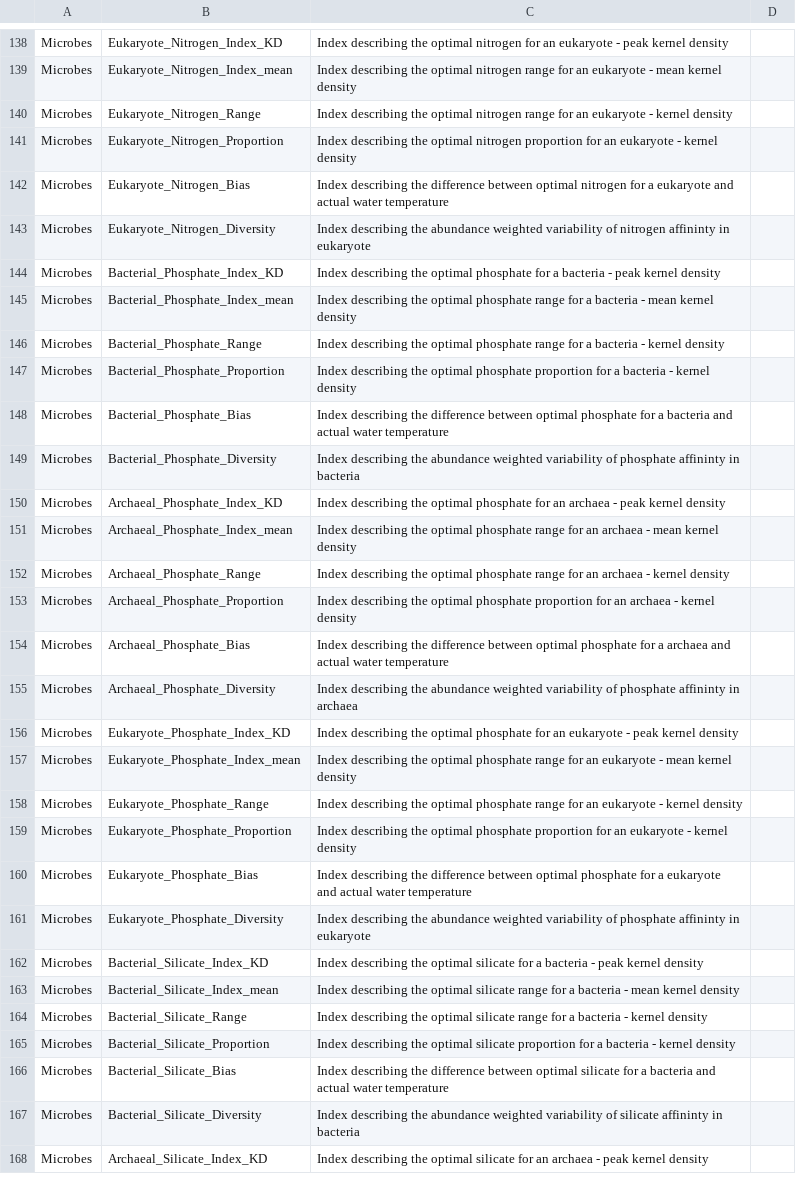
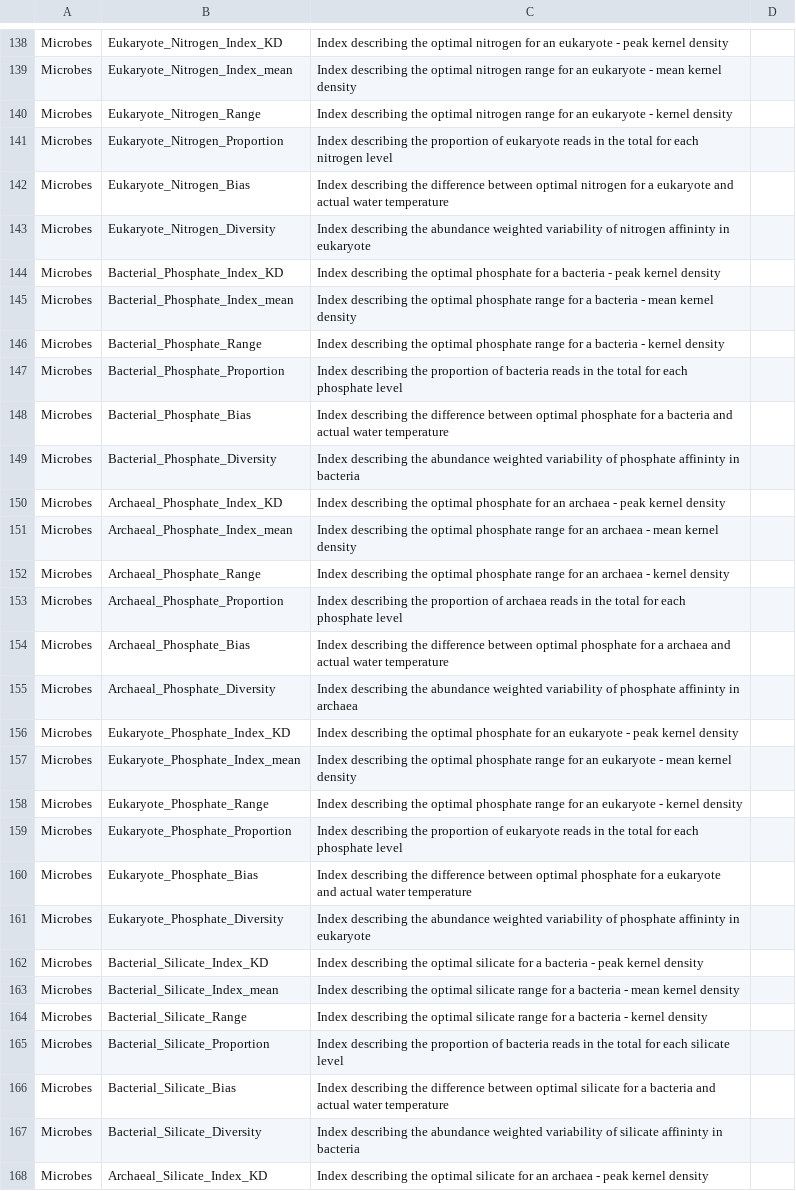
Before and after one commit to PlanktonTeam/BioOceanObserver, a CSV file: data-raw/ParameterDefn.csv, drawn as a sheet; only a part is shown, gaps mark what is left out; the diff covers the shown part only.

```diff
--- a/data-raw/ParameterDefn.csv
+++ b/data-raw/ParameterDefn.csv
@@ -140,3 +140,3 @@ Microbes,Eukaryote_Nitrogen_Index_mean,Index describing the optimal nitrogen ran
 Microbes,Eukaryote_Nitrogen_Range,Index describing the optimal nitrogen range for an eukaryote - kernel density,
-Microbes,Eukaryote_Nitrogen_Proportion,Index describing the optimal nitrogen proportion for an eukaryote - kernel density,
+Microbes,Eukaryote_Nitrogen_Proportion,Index describing the proportion of eukaryote reads in the total for each nitrogen level,
 Microbes,Eukaryote_Nitrogen_Bias,Index describing the difference between optimal nitrogen for a eukaryote and actual water temperature,
@@ -146,3 +146,3 @@ Microbes,Bacterial_Phosphate_Index_mean,Index describing the optimal phosphate r
 Microbes,Bacterial_Phosphate_Range,Index describing the optimal phosphate range for a bacteria - kernel density,
-Microbes,Bacterial_Phosphate_Proportion,Index describing the optimal phosphate proportion for a bacteria - kernel density,
+Microbes,Bacterial_Phosphate_Proportion,Index describing the proportion of bacteria reads in the total for each phosphate level,
 Microbes,Bacterial_Phosphate_Bias,Index describing the difference between optimal phosphate for a bacteria and actual water temperature,
@@ -152,3 +152,3 @@ Microbes,Archaeal_Phosphate_Index_mean,Index describing the optimal phosphate ra
 Microbes,Archaeal_Phosphate_Range,Index describing the optimal phosphate range for an archaea - kernel density,
-Microbes,Archaeal_Phosphate_Proportion,Index describing the optimal phosphate proportion for an archaea - kernel density,
+Microbes,Archaeal_Phosphate_Proportion,Index describing the proportion of archaea reads in the total for each phosphate level,
 Microbes,Archaeal_Phosphate_Bias,Index describing the difference between optimal phosphate for a archaea and actual water temperature,
@@ -158,3 +158,3 @@ Microbes,Eukaryote_Phosphate_Index_mean,Index describing the optimal phosphate r
 Microbes,Eukaryote_Phosphate_Range,Index describing the optimal phosphate range for an eukaryote - kernel density,
-Microbes,Eukaryote_Phosphate_Proportion,Index describing the optimal phosphate proportion for an eukaryote - kernel density,
+Microbes,Eukaryote_Phosphate_Proportion,Index describing the proportion of eukaryote reads in the total for each phosphate level,
 Microbes,Eukaryote_Phosphate_Bias,Index describing the difference between optimal phosphate for a eukaryote and actual water temperature,
@@ -164,3 +164,3 @@ Microbes,Bacterial_Silicate_Index_mean,Index describing the optimal silicate ran
 Microbes,Bacterial_Silicate_Range,Index describing the optimal silicate range for a bacteria - kernel density,
-Microbes,Bacterial_Silicate_Proportion,Index describing the optimal silicate proportion for a bacteria - kernel density,
+Microbes,Bacterial_Silicate_Proportion,Index describing the proportion of bacteria reads in the total for each silicate level,
 Microbes,Bacterial_Silicate_Bias,Index describing the difference between optimal silicate for a bacteria and actual water temperature,
```
Also changed, not shown: 15 edited cells elsewhere in this file, 1 other file.
